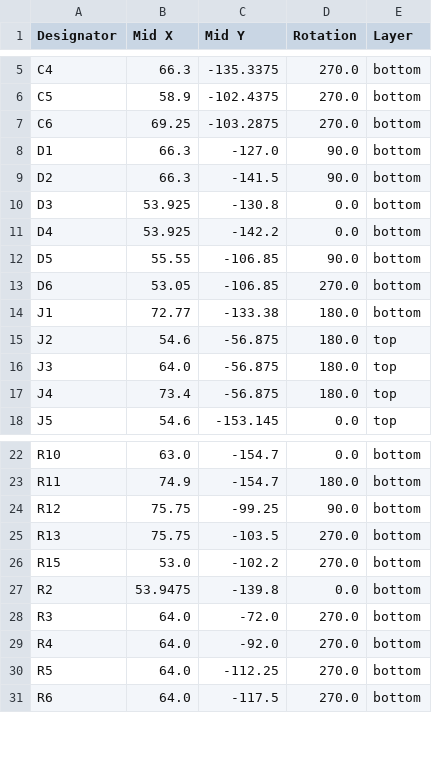
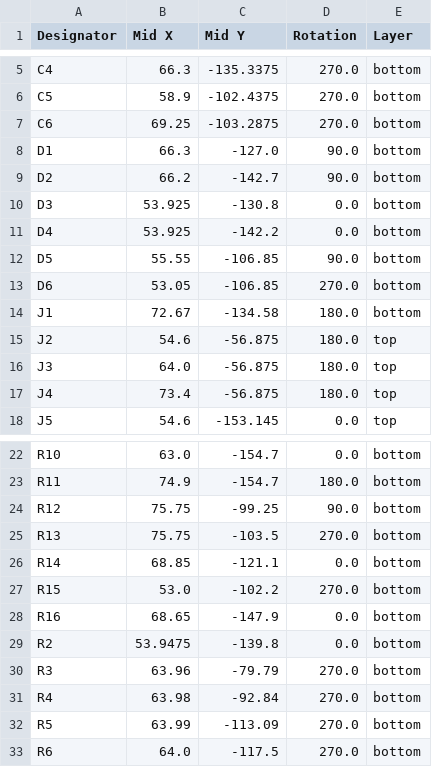
Before and after one commit to domesticmouse/eurorack_mixer, a CSV file: hardware/mainboard/production/positions.csv, drawn as a sheet; only a part is shown, gaps mark what is left out.

```diff
--- a/hardware/mainboard/production/positions.csv
+++ b/hardware/mainboard/production/positions.csv
@@ -8,3 +8,3 @@ C6,69.25,-103.2875,270.0,bottom
 D1,66.3,-127.0,90.0,bottom
-D2,66.3,-141.5,90.0,bottom
+D2,66.2,-142.7,90.0,bottom
 D3,53.925,-130.8,0.0,bottom
@@ -13,3 +13,3 @@ D5,55.55,-106.85,90.0,bottom
 D6,53.05,-106.85,270.0,bottom
-J1,72.77,-133.38,180.0,bottom
+J1,72.67,-134.58,180.0,bottom
 J2,54.6,-56.875,180.0,top
@@ -25,7 +25,9 @@ R12,75.75,-99.25,90.0,bottom
 R13,75.75,-103.5,270.0,bottom
+R14,68.85,-121.1,0.0,bottom
 R15,53.0,-102.2,270.0,bottom
+R16,68.65,-147.9,0.0,bottom
 R2,53.9475,-139.8,0.0,bottom
-R3,64.0,-72.0,270.0,bottom
-R4,64.0,-92.0,270.0,bottom
-R5,64.0,-112.25,270.0,bottom
+R3,63.96,-79.79,270.0,bottom
+R4,63.98,-92.84,270.0,bottom
+R5,63.99,-113.09,270.0,bottom
 R6,64.0,-117.5,270.0,bottom
```
Also changed, not shown: hardware/mainboard/production/bom.csv, hardware/mainboard/production/designators.csv, 6 other files.
